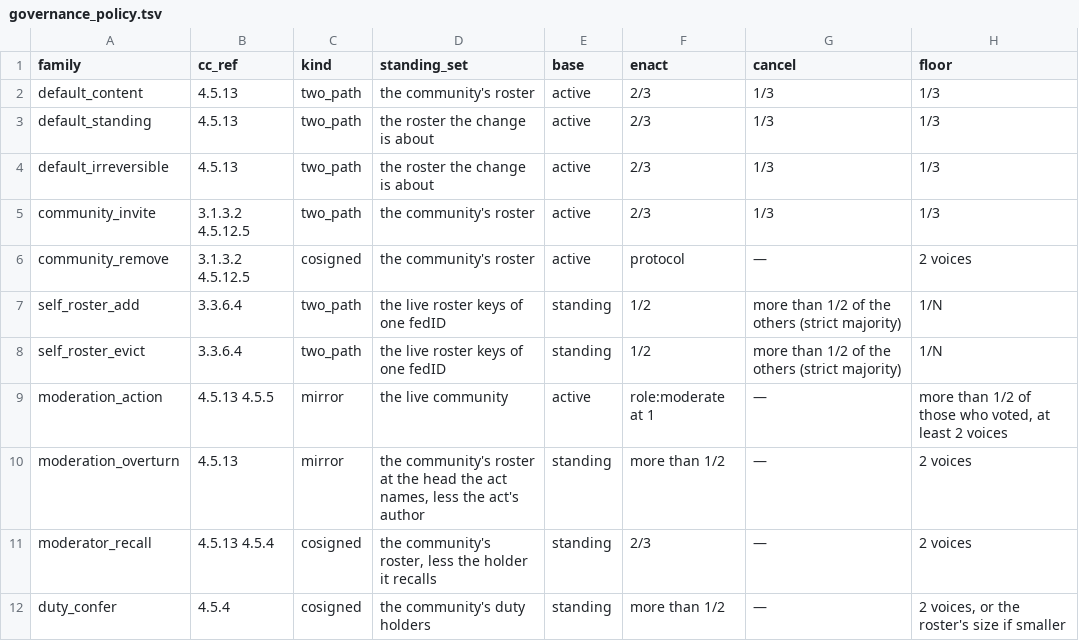
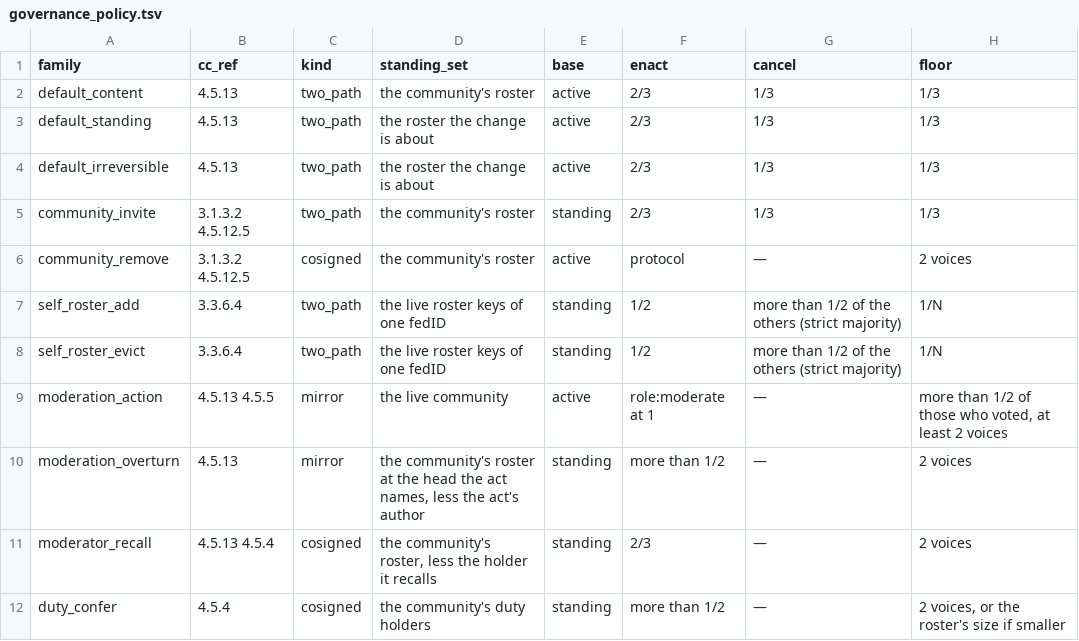
Before and after one commit to CIRISAI/CIRISKernel, a TSV file: data/governance_policy.tsv, drawn as a sheet; only a part is shown; the diff names each change by its address in the sheet, - before the commit and + after, or states it on an @@ line.

```diff
--- a/data/governance_policy.tsv
+++ b/data/governance_policy.tsv
-E5 (base): active
+E5 (base): standing
```
Also changed, not shown: data/consensus_protocols.tsv, data/governance_policy_acts.tsv, 22 other files.
